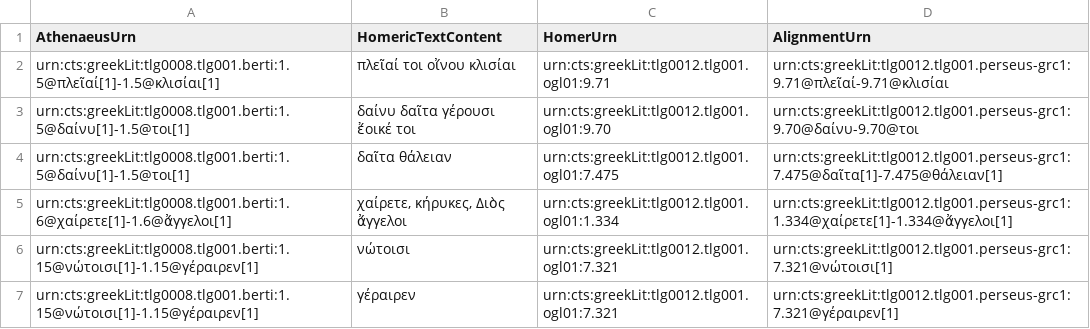
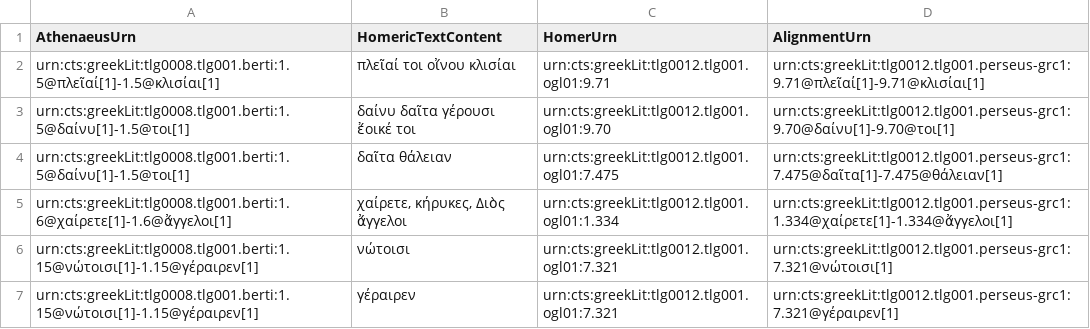
Before and after one commit to medaniel93/DigitalAthenaeus, a CSV file: homer/htr.csv, drawn as a sheet; only a part is shown.

Commit message:
Update htr.csv

```diff
--- a/homer/htr.csv
+++ b/homer/htr.csv
@@ -1,4 +1,4 @@
 "AthenaeusUrn","HomericTextContent","HomerUrn","AlignmentUrn"
-"urn:cts:greekLit:tlg0008.tlg001.berti:1.5@πλεῖαί[1]-1.5@κλισίαι[1]","πλεῖαί τοι οἴνου κλισίαι","urn:cts:greekLit:tlg0012.tlg001.ogl01:9.71","urn:cts:greekLit:tlg0012.tlg001.perseus-grc1:9.71@πλεῖαί-9.71@κλισίαι"
-"urn:cts:greekLit:tlg0008.tlg001.berti:1.5@δαίνυ[1]-1.5@τοι[1]","δαίνυ δαῖτα γέρουσι ἔοικέ τοι","urn:cts:greekLit:tlg0012.tlg001.ogl01:9.70","urn:cts:greekLit:tlg0012.tlg001.perseus-grc1:9.70@δαίνυ-9.70@τοι"
+"urn:cts:greekLit:tlg0008.tlg001.berti:1.5@πλεῖαί[1]-1.5@κλισίαι[1]","πλεῖαί τοι οἴνου κλισίαι","urn:cts:greekLit:tlg0012.tlg001.ogl01:9.71","urn:cts:greekLit:tlg0012.tlg001.perseus-grc1:9.71@πλεῖαί[1]-9.71@κλισίαι[1]"
+"urn:cts:greekLit:tlg0008.tlg001.berti:1.5@δαίνυ[1]-1.5@τοι[1]","δαίνυ δαῖτα γέρουσι ἔοικέ τοι","urn:cts:greekLit:tlg0012.tlg001.ogl01:9.70","urn:cts:greekLit:tlg0012.tlg001.perseus-grc1:9.70@δαίνυ[1]-9.70@τοι[1]"
 "urn:cts:greekLit:tlg0008.tlg001.berti:1.5@δαίνυ[1]-1.5@τοι[1]","δαῖτα θάλειαν","urn:cts:greekLit:tlg0012.tlg001.ogl01:7.475","urn:cts:greekLit:tlg0012.tlg001.perseus-grc1:7.475@δαῖτα[1]-7.475@θάλειαν[1]"
```
